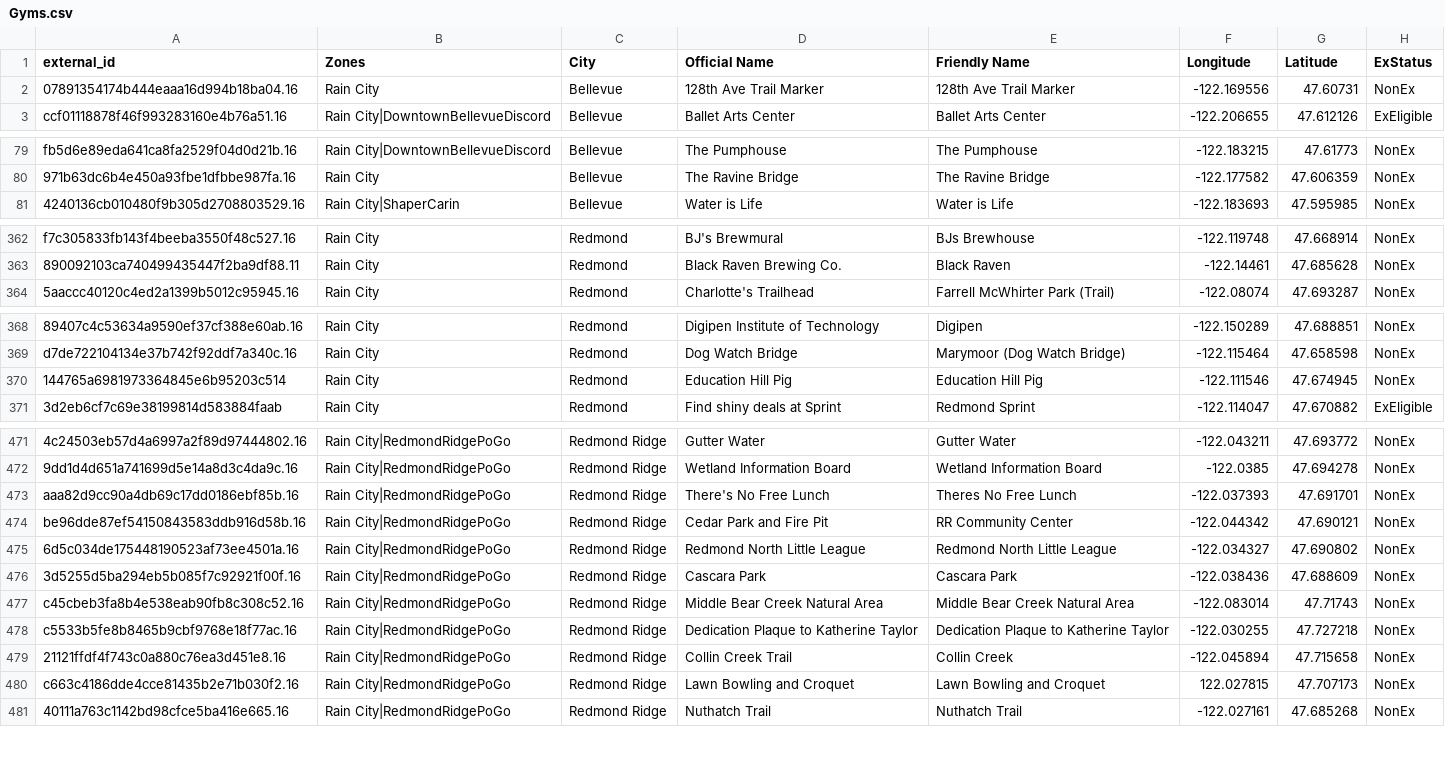
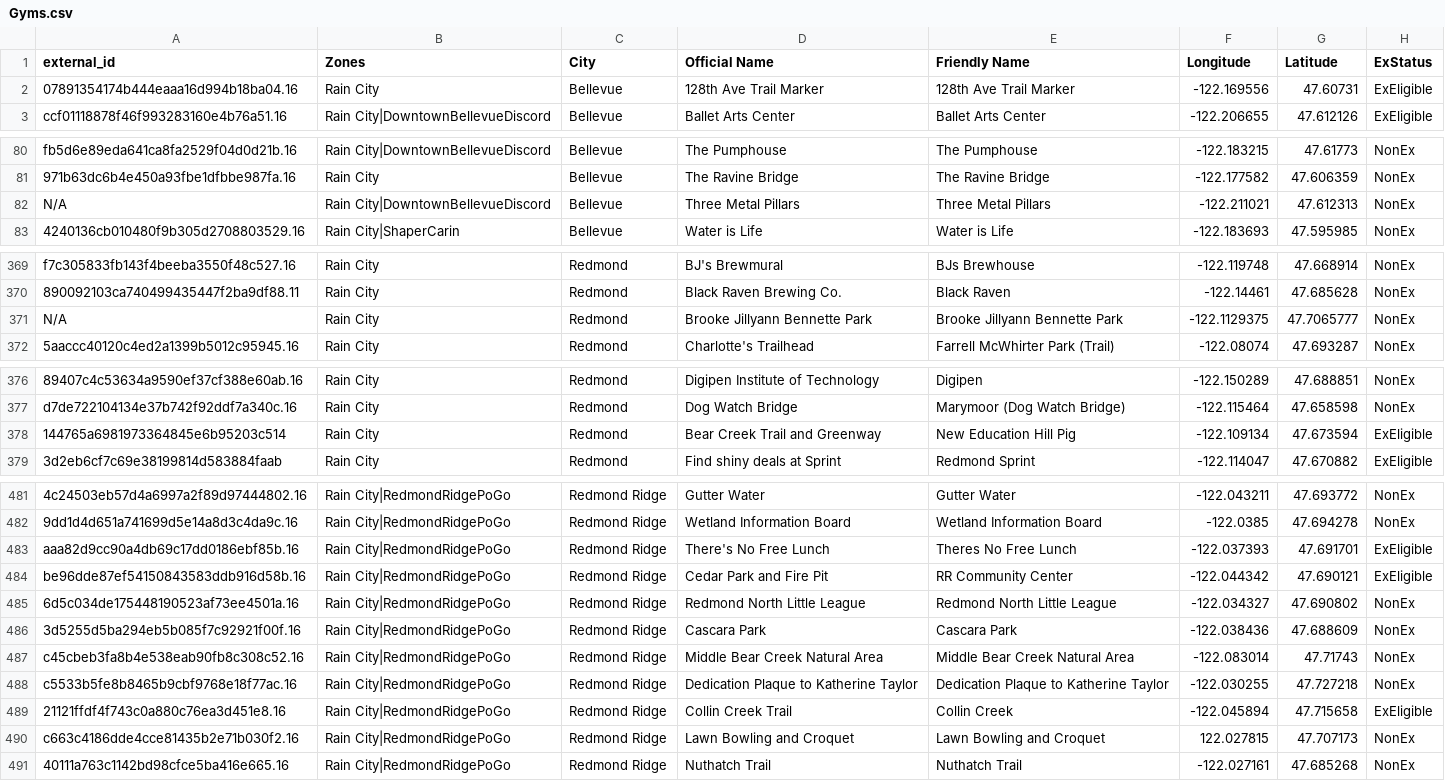
Before and after one commit to cguerrerCS/rotombot, a CSV file: data/Gyms.csv, drawn as a sheet; only a part is shown, gaps mark what is left out; addresses are those after the commit; the diff covers the shown part only; the diff names each change by its address in the sheet, - before the commit and + after, or states it on an @@ line.

```diff
--- a/data/Gyms.csv
+++ b/data/Gyms.csv
-H2 (ExStatus): NonEx
+H2 (ExStatus): ExEligible
+row 82: N/A | Rain City|DowntownBellevueDiscord | Bellevue | Three Metal Pillars | Three Metal Pillars | -122.211021 | 47.612313 | NonEx
+row 371: N/A | Rain City | Redmond | Brooke Jillyann Bennette Park | Brooke Jillyann Bennette Park | -122.1129375 | 47.7065777 | NonEx
-D378 (Official Name): Education Hill Pig
+D378 (Official Name): Bear Creek Trail and Greenway
-E378 (Friendly Name): Education Hill Pig
+E378 (Friendly Name): New Education Hill Pig
-F378 (Longitude): -122.111546
+F378 (Longitude): -122.109134
-G378 (Latitude): 47.674945
+G378 (Latitude): 47.673594
-H378 (ExStatus): NonEx
+H378 (ExStatus): ExEligible
-H483:H484 (ExStatus): NonEx
+H483:H484 (ExStatus): ExEligible
-H489 (ExStatus): NonEx
+H489 (ExStatus): ExEligible
```
Also changed, not shown: 13 added rows, 2 removed rows and 8 edited cells elsewhere in this file, data/Bosses.csv.
